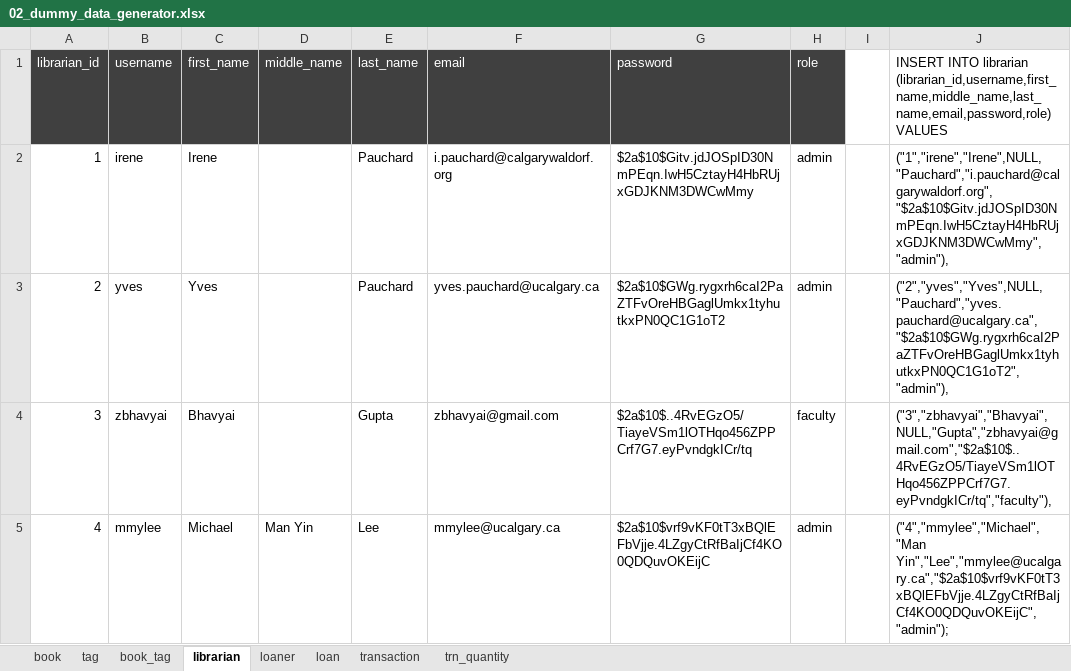
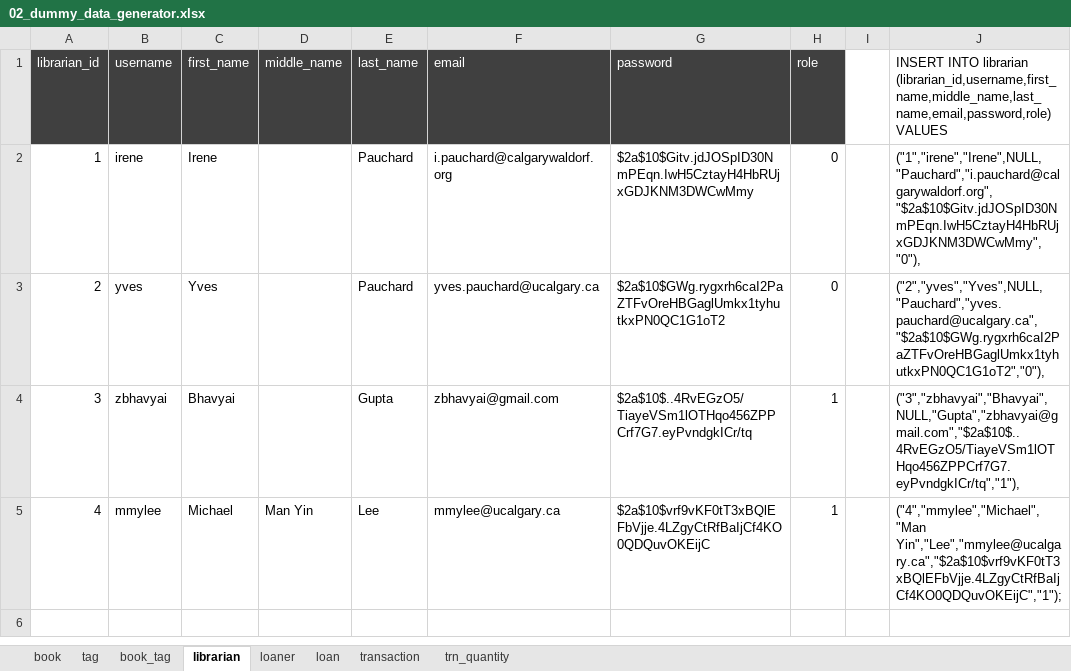
Before and after one commit to budlib/budlib-api, an Excel workbook: sql/02_dummy_data_generator.xlsx, sheet librarian, drawn as a sheet; values as stored, in another font and other column widths than the file's, no borders; the diff names each change by its address in the sheet, - before the commit and + after, or states it on an @@ line.

Commit message:
build: #11 #12 changing librarian roles from string to enum

```diff
--- a/sql/02_dummy_data_generator.xlsx (sheet librarian)
+++ b/sql/02_dummy_data_generator.xlsx (sheet librarian)
-H2:H3 (role): admin
+H2:H3 (role): 0
-J2: ("1","irene","Irene",NULL,"Pauchard","i.pauchard@calgarywaldorf.org","$2a$10$Gitv.jdJOSpID30NmPEqn.IwH5CztayH4HbRUjxGDJKNM3DWCwMmy","admin"),
+J2: ("1","irene","Irene",NULL,"Pauchard","i.pauchard@calgarywaldorf.org","$2a$10$Gitv.jdJOSpID30NmPEqn.IwH5CztayH4HbRUjxGDJKNM3DWCwMmy","0"),
-J3: ("2","yves","Yves",NULL,"Pauchard","yves.pauchard@ucalgary.ca","$2a$10$GWg.rygxrh6caI2PaZTFvOreHBGaglUmkx1tyhutkxPN0QC1G1oT2","admin"),
+J3: ("2","yves","Yves",NULL,"Pauchard","yves.pauchard@ucalgary.ca","$2a$10$GWg.rygxrh6caI2PaZTFvOreHBGaglUmkx1tyhutkxPN0QC1G1oT2","0"),
-H4 (role): faculty
+H4 (role): 1
-J4: ("3","zbhavyai","Bhavyai",NULL,"Gupta","zbhavyai@gmail.com","$2a$10$..4RvEGzO5/TiayeVSm1lOTHqo456ZPPCrf7G7.eyPvndgkICr/tq","faculty"),
+J4: ("3","zbhavyai","Bhavyai",NULL,"Gupta","zbhavyai@gmail.com","$2a$10$..4RvEGzO5/TiayeVSm1lOTHqo456ZPPCrf7G7.eyPvndgkICr/tq","1"),
-H5 (role): admin
+H5 (role): 1
-J5: ("4","mmylee","Michael","Man Yin","Lee","mmylee@ucalgary.ca","$2a$10$vrf9vKF0tT3xBQlEFbVjje.4LZgyCtRfBaIjCf4KO0QDQuvOKEijC","admin");
+J5: ("4","mmylee","Michael","Man Yin","Lee","mmylee@ucalgary.ca","$2a$10$vrf9vKF0tT3xBQlEFbVjje.4LZgyCtRfBaIjCf4KO0QDQuvOKEijC","1");
```
Also changed, not shown: 9 other files.
